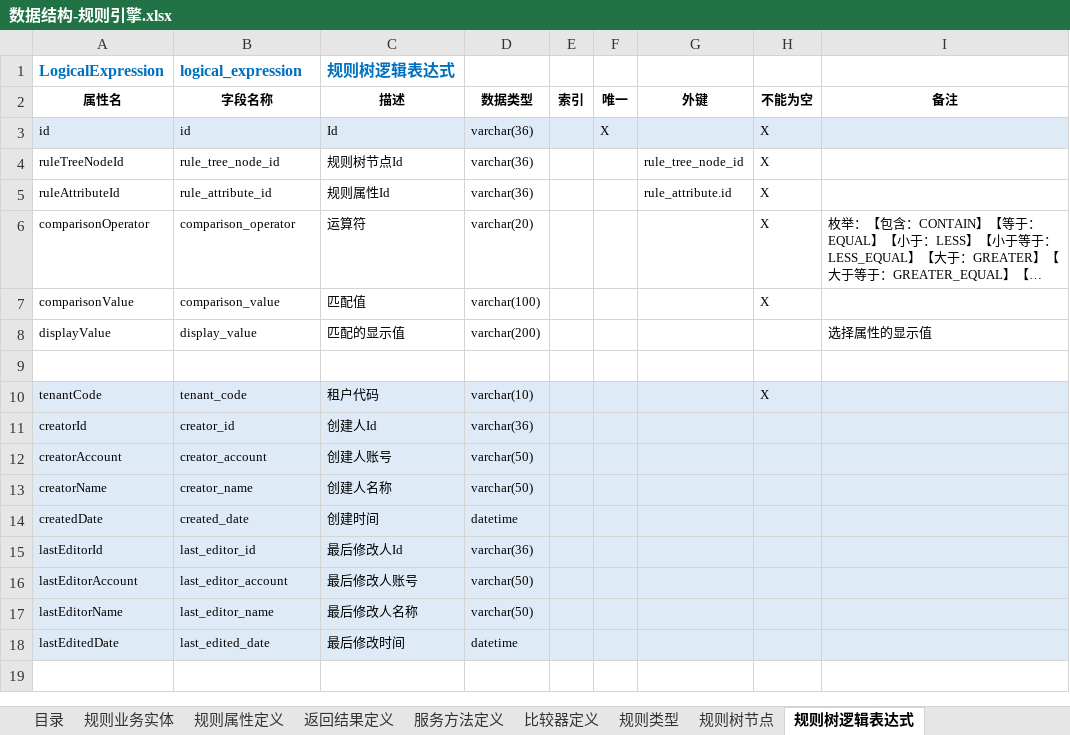
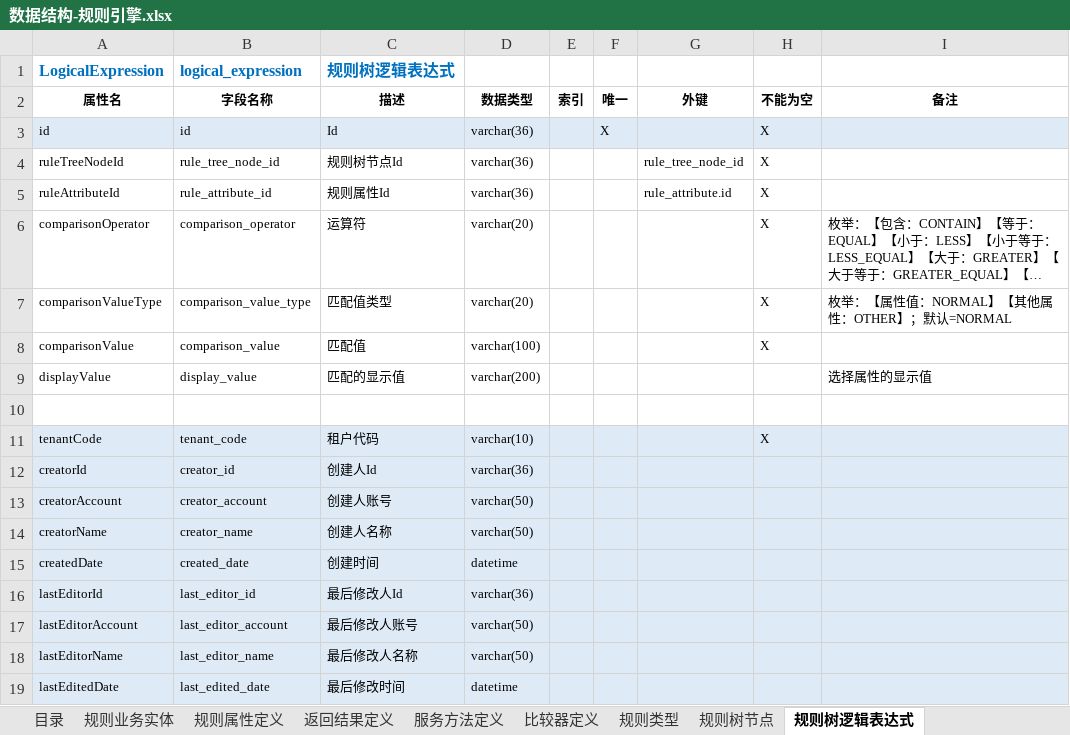
Before and after one commit to hjwei0305/sei-rule, an Excel workbook: docs/数据结构/数据结构-规则引擎.xlsx, sheet 规则树逻辑表达式, drawn as a sheet; long unchanged cells end in …; values as stored, in another font and other column widths than the file's, no borders; the diff names each change by its address in the sheet, - before the commit and + after, or states it on an @@ line.

Commit message:
规则节点逻辑表达式增加：匹配值类型

```diff
--- a/docs/数据结构/数据结构-规则引擎.xlsx (sheet 规则树逻辑表达式)
+++ b/docs/数据结构/数据结构-规则引擎.xlsx (sheet 规则树逻辑表达式)
+row 7: comparisonValueType | comparison_value_type | 匹配值类型 | varchar(20) |  |  |  | X | 枚举：【属性值：NORMAL】【其他属性：OTHER】；默认=NORMAL
```
Also changed, not shown: 5 other files.
